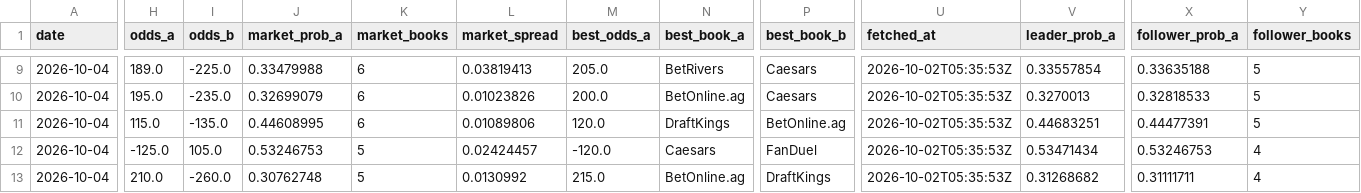
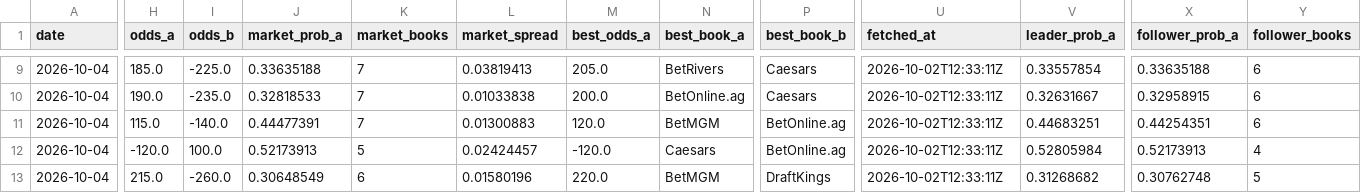
Before and after one commit to joshuakingsland/claude-fights, a CSV file: odds_upcoming.csv, drawn as a sheet; only a part is shown, gaps mark what is left out; the diff covers the shown part only; the diff names each change by its address in the sheet, - before the commit and + after, or states it on an @@ line.

```diff
--- a/odds_upcoming.csv
+++ b/odds_upcoming.csv
-H9 (odds_a): 189.0
+H9 (odds_a): 185.0
-J9 (market_prob_a): 0.33479988
+J9 (market_prob_a): 0.33635188
-K9:K11 (market_books): 6
+K9:K11 (market_books): 7
-U9:U13 (fetched_at): 2026-10-02T05:35:53Z
+U9:U13 (fetched_at): 2026-10-02T12:33:11Z
-Y9:Y11 (follower_books): 5
+Y9:Y11 (follower_books): 6
-H10 (odds_a): 195.0
+H10 (odds_a): 190.0
-J10 (market_prob_a): 0.32699079
+J10 (market_prob_a): 0.32818533
-L10 (market_spread): 0.01023826
+L10 (market_spread): 0.01033838
-V10 (leader_prob_a): 0.3270013
+V10 (leader_prob_a): 0.32631667
-X10 (follower_prob_a): 0.32818533
+X10 (follower_prob_a): 0.32958915
-I11 (odds_b): -135.0
+I11 (odds_b): -140.0
-J11 (market_prob_a): 0.44608995
+J11 (market_prob_a): 0.44477391
-L11 (market_spread): 0.01089806
+L11 (market_spread): 0.01300883
-N11 (best_book_a): DraftKings
+N11 (best_book_a): BetMGM
-X11 (follower_prob_a): 0.44477391
+X11 (follower_prob_a): 0.44254351
-H12 (odds_a): -125.0
+H12 (odds_a): -120.0
-I12 (odds_b): 105.0
+I12 (odds_b): 100.0
-J12 (market_prob_a): 0.53246753
+J12 (market_prob_a): 0.52173913
-P12 (best_book_b): FanDuel
+P12 (best_book_b): BetOnline.ag
-V12 (leader_prob_a): 0.53471434
+V12 (leader_prob_a): 0.52805984
-X12 (follower_prob_a): 0.53246753
+X12 (follower_prob_a): 0.52173913
-H13 (odds_a): 210.0
+H13 (odds_a): 215.0
-J13 (market_prob_a): 0.30762748
+J13 (market_prob_a): 0.30648549
-K13 (market_books): 5
+K13 (market_books): 6
-L13 (market_spread): 0.0130992
+L13 (market_spread): 0.01580196
-M13 (best_odds_a): 215.0
+M13 (best_odds_a): 220.0
-N13 (best_book_a): BetOnline.ag
+N13 (best_book_a): BetMGM
-X13 (follower_prob_a): 0.31111711
+X13 (follower_prob_a): 0.30762748
-Y13 (follower_books): 4
+Y13 (follower_books): 5
```
Also changed, not shown: 157 edited cells elsewhere in this file, 8 other files.
